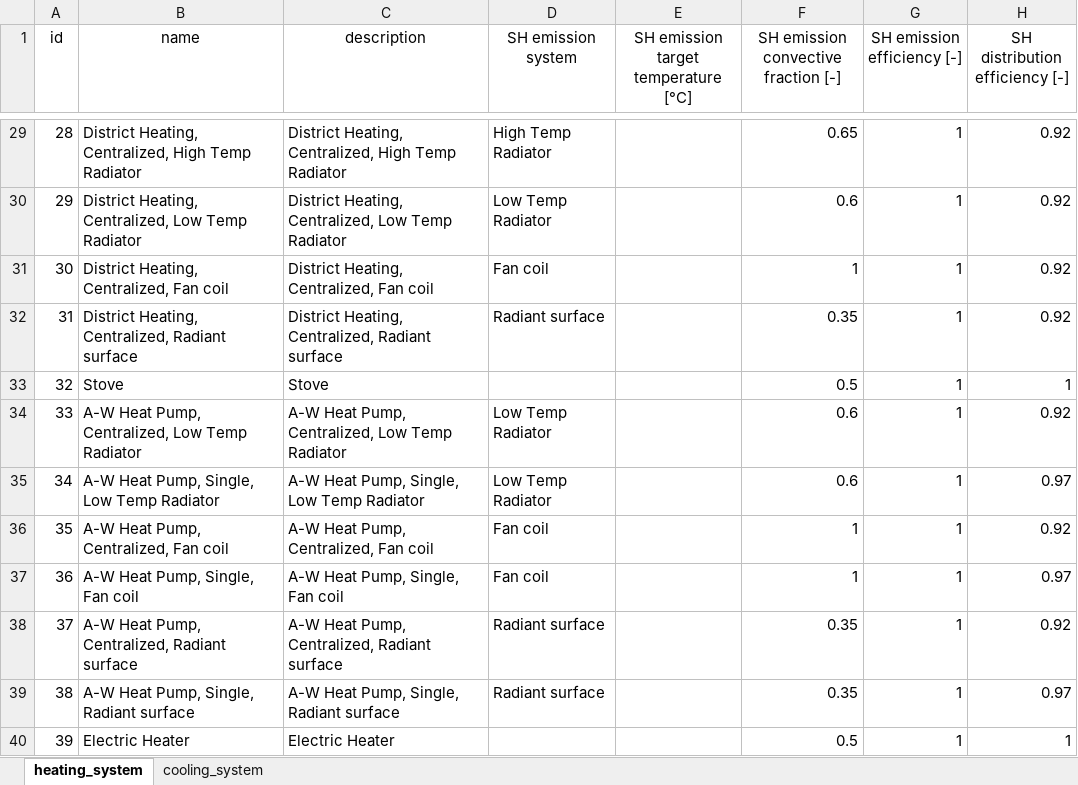
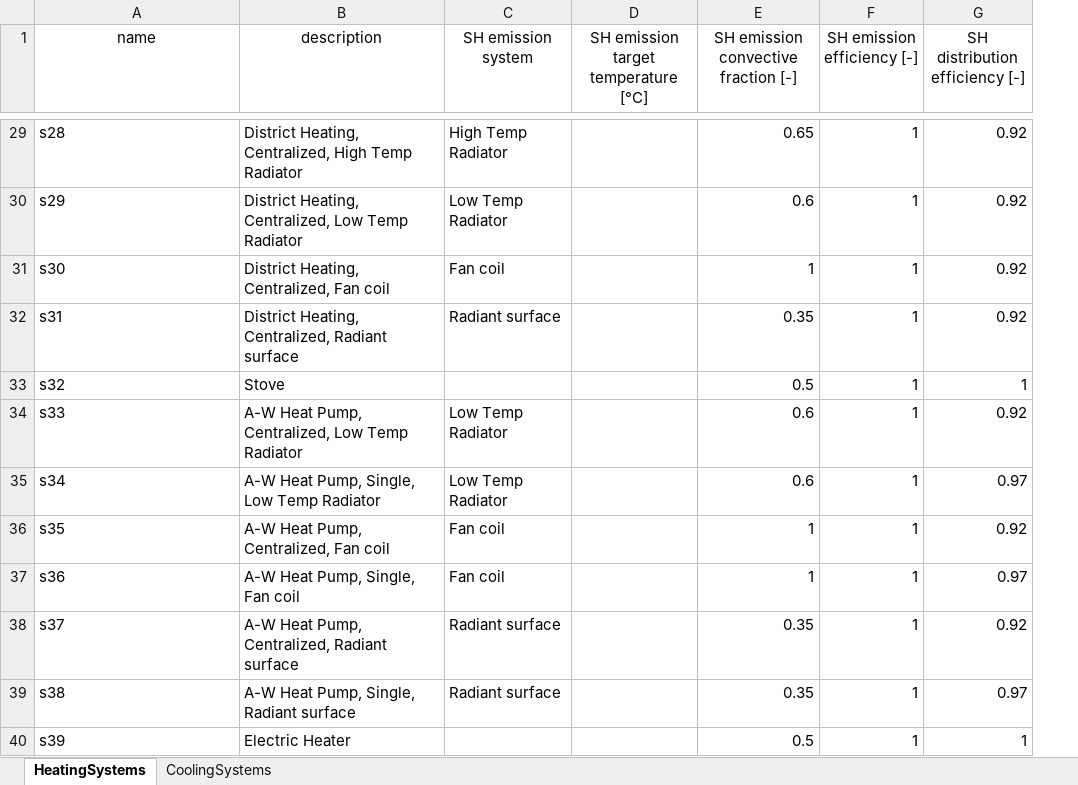
Before and after one commit to BETALAB-team/EUReCA, an Excel workbook: eureca_ubem/Input/systems.xlsx, sheet HeatingSystems, drawn as a sheet; only a part is shown, gaps mark what is left out; values as stored, in another font and other column widths than the file's, no borders; removed rows and columns are numbered as before the commit, all else as after; the diff covers the shown part only; the diff names each change by its address in the sheet, - before the commit and + after, or states it on an @@ line.

Commit message:
new manually comiled system in EUReCA UBEM

```diff
--- a/eureca_ubem/Input/systems.xlsx (sheet HeatingSystems)
+++ b/eureca_ubem/Input/systems.xlsx (sheet HeatingSystems)
-sheet tab: heating_system
+sheet tab: HeatingSystems
-sheet tab: cooling_system
+sheet tab: CoolingSystems
-column A (id), rows 29-40: 28 | 29 | 30 | 31 | 32 | 33 | 34 | 35 | 36 | 37 | 38 | 39
-A29 (name): District Heating, Centralized, High Temp Radiator
+A29 (name): s28
-A30 (name): District Heating, Centralized, Low Temp Radiator
+A30 (name): s29
-A31 (name): District Heating, Centralized, Fan coil
+A31 (name): s30
-A32 (name): District Heating, Centralized, Radiant surface
+A32 (name): s31
-A33 (name): Stove
+A33 (name): s32
-A34 (name): A-W Heat Pump, Centralized, Low Temp Radiator
+A34 (name): s33
-A35 (name): A-W Heat Pump, Single, Low Temp Radiator
+A35 (name): s34
-A36 (name): A-W Heat Pump, Centralized, Fan coil
+A36 (name): s35
-A37 (name): A-W Heat Pump, Single, Fan coil
+A37 (name): s36
-A38 (name): A-W Heat Pump, Centralized, Radiant surface
+A38 (name): s37
-A39 (name): A-W Heat Pump, Single, Radiant surface
+A39 (name): s38
-A40 (name): Electric Heater
+A40 (name): s39
```
Also changed, not shown: 20 edited cells elsewhere in this sheet, sheet CoolingSystems, 5 other files.
